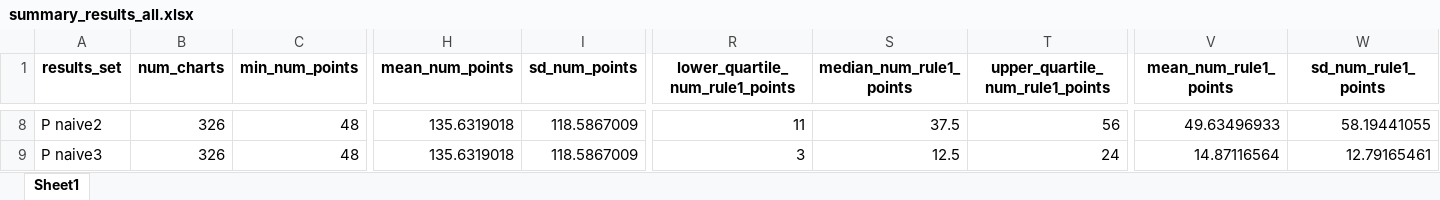
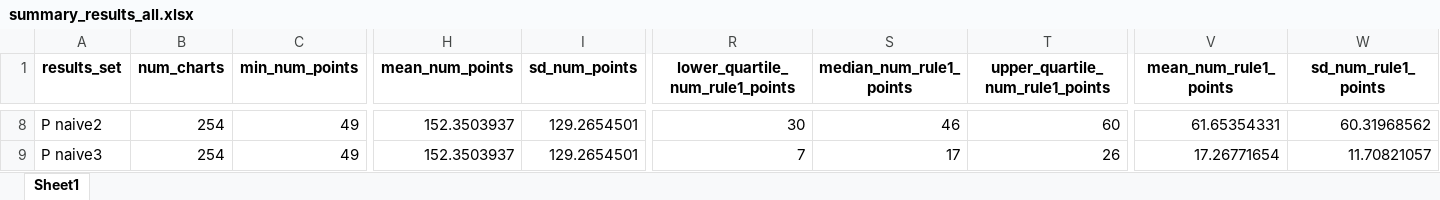
Before and after one commit to ImogenConnorHelleur/autospc-results, an Excel workbook: data/outputs/full_results/summary_results_all.xlsx, sheet Sheet1, drawn as a sheet; only a part is shown, gaps mark what is left out; values as stored, in another font and other column widths than the file's, no borders; the diff covers the shown part only; the diff names each change by its address in the sheet, - before the commit and + after, or states it on an @@ line.

```diff
--- a/data/outputs/full_results/summary_results_all.xlsx (sheet Sheet1)
+++ b/data/outputs/full_results/summary_results_all.xlsx (sheet Sheet1)
-B8:B9 (num_charts): 326
+B8:B9 (num_charts): 254
-C8:C9 (min_num_points): 48
+C8:C9 (min_num_points): 49
-H8:H9 (mean_num_points): 135.6319018
+H8:H9 (mean_num_points): 152.3503937
-I8:I9 (sd_num_points): 118.5867009
+I8:I9 (sd_num_points): 129.2654501
-R8 (lower_quartile_num_rule1_points): 11
+R8 (lower_quartile_num_rule1_points): 30
-S8 (median_num_rule1_points): 37.5
+S8 (median_num_rule1_points): 46
-T8 (upper_quartile_num_rule1_points): 56
+T8 (upper_quartile_num_rule1_points): 60
-V8 (mean_num_rule1_points): 49.63496933
+V8 (mean_num_rule1_points): 61.65354331
-W8 (sd_num_rule1_points): 58.19441055
+W8 (sd_num_rule1_points): 60.31968562
-R9 (lower_quartile_num_rule1_points): 3
+R9 (lower_quartile_num_rule1_points): 7
-S9 (median_num_rule1_points): 12.5
+S9 (median_num_rule1_points): 17
-T9 (upper_quartile_num_rule1_points): 24
+T9 (upper_quartile_num_rule1_points): 26
-V9 (mean_num_rule1_points): 14.87116564
+V9 (mean_num_rule1_points): 17.26771654
-W9 (sd_num_rule1_points): 12.79165461
+W9 (sd_num_rule1_points): 11.70821057
```
Also changed, not shown: 73 edited cells elsewhere in this sheet, data/outputs/full_results/full_results_all.xlsx, data/outputs/full_results/summary_results_all_wm.xlsx, 12 other files.
